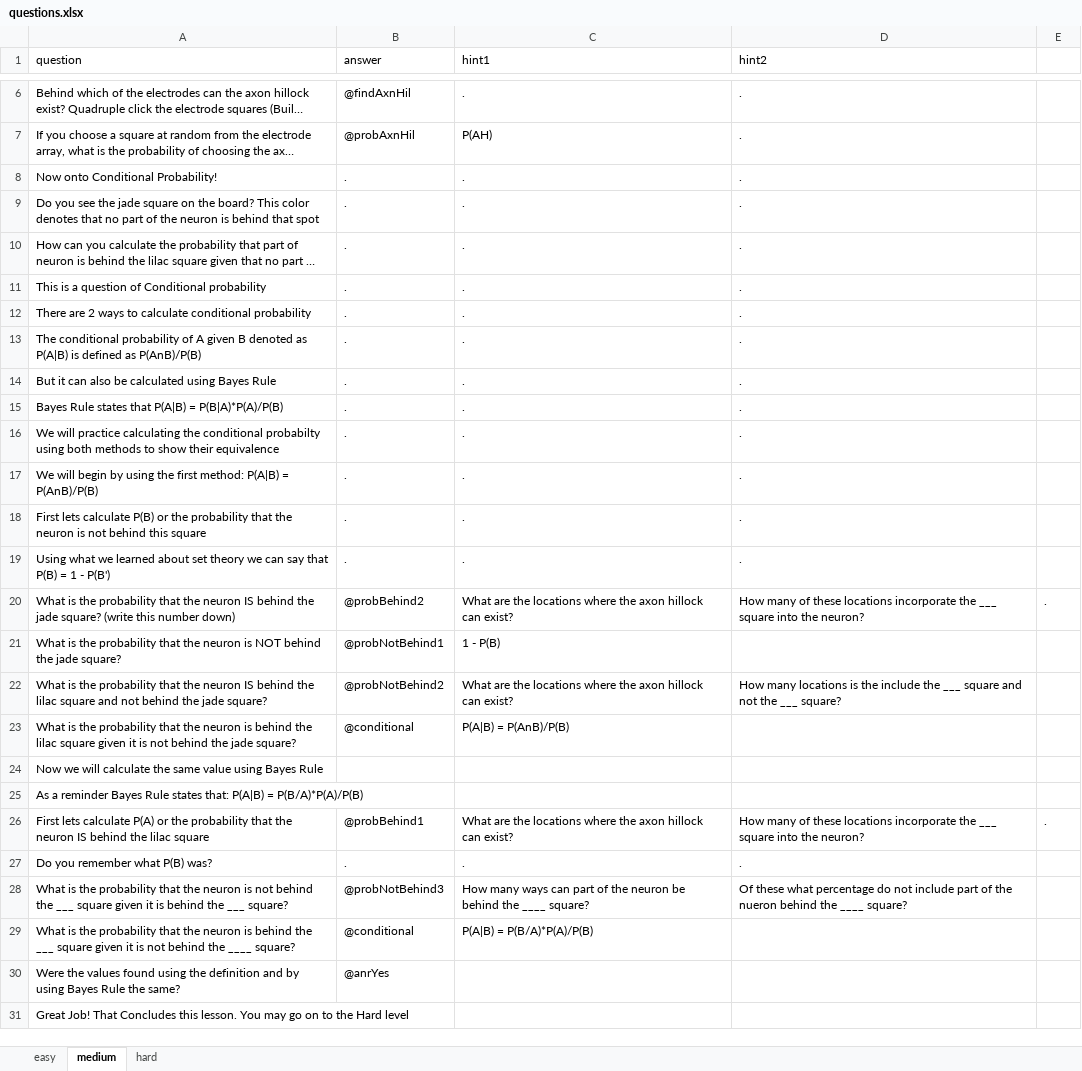
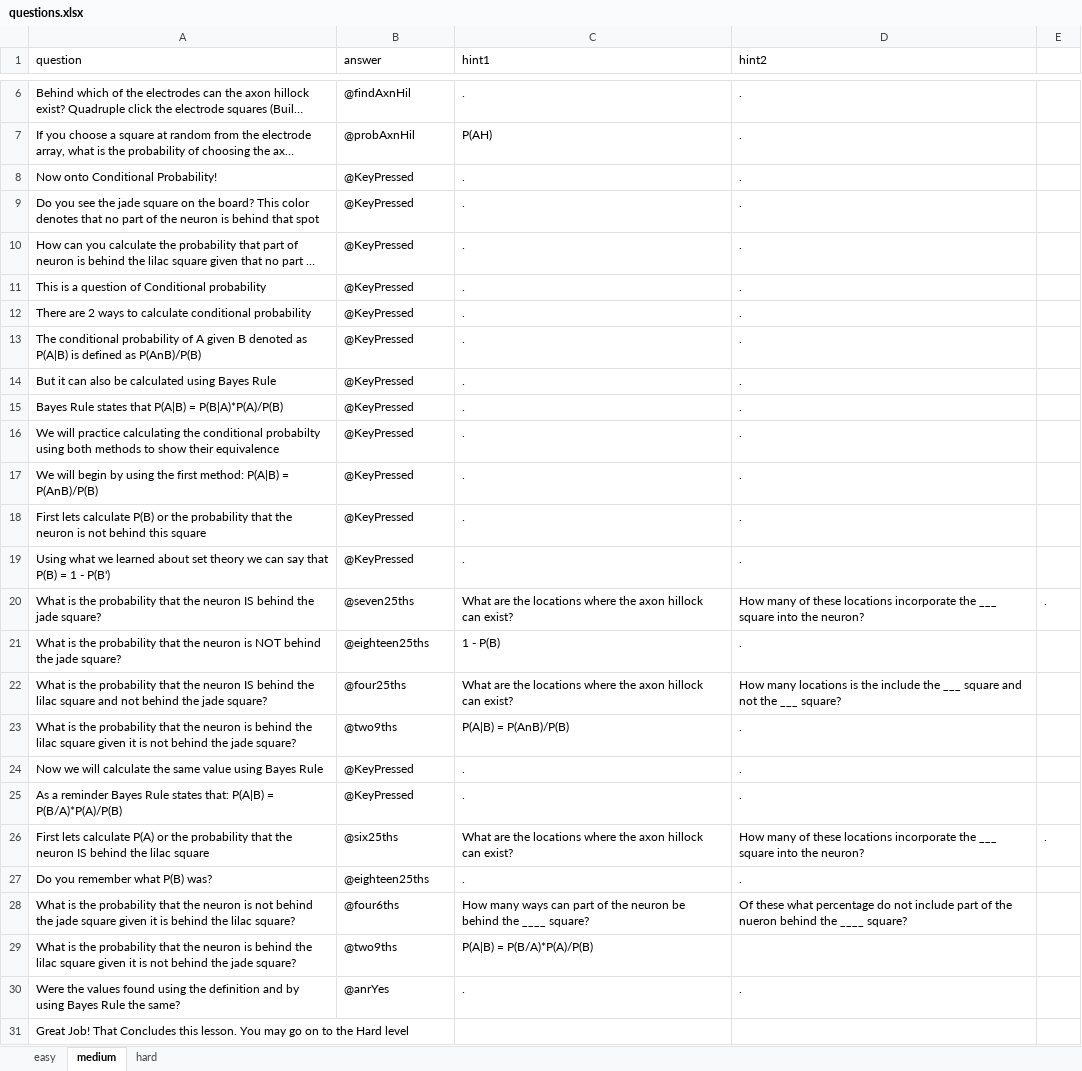
Before and after one commit to IvaStevens/NDA_final_project, an Excel workbook: questions.xlsx, sheet medium, drawn as a sheet; only a part is shown, gaps mark what is left out; long unchanged cells end in …; values as stored, in another font and other column widths than the file's, no borders; the diff names each change by its address in the sheet, - before the commit and + after, or states it on an @@ line.

Commit message:
almost finished med question

```diff
--- a/questions.xlsx (sheet medium)
+++ b/questions.xlsx (sheet medium)
-B8:B19 (answer): .
+B8:B19 (answer): @KeyPressed
-A20 (question): …jade square? (write this number down)
+A20 (question): …jade square?
-B20 (answer): @probBehind2
+B20 (answer): @seven25ths
-B21 (answer): @probNotBehind1
+B21 (answer): @eighteen25ths
-D21 (hint2): (empty)
+D21 (hint2): .
-B22 (answer): @probNotBehind2
+B22 (answer): @four25ths
-B23 (answer): @conditional
+B23 (answer): @two9ths
-D23:D25 (hint2): (empty)
+D23:D25 (hint2): .
-B24:B25 (answer): (empty)
+B24:B25 (answer): @KeyPressed
-C24:C25 (hint1): (empty)
+C24:C25 (hint1): .
-B26 (answer): @probBehind1
+B26 (answer): @six25ths
-B27 (answer): .
+B27 (answer): @eighteen25ths
-A28 (question): …behind the ___ square given it is behind the ___ square?
+A28 (question): …behind the jade square given it is behind the lilac square?
-B28 (answer): @probNotBehind3
+B28 (answer): @four6ths
-A29 (question): …behind the ___ square given it is not behind the ____ square?
+A29 (question): …behind the lilac square given it is not behind the jade square?
-B29 (answer): @conditional
+B29 (answer): @two9ths
-C30 (hint1): (empty)
+C30 (hint1): .
-D30 (hint2): (empty)
+D30 (hint2): .
```
Also changed, not shown: 1 other file.
